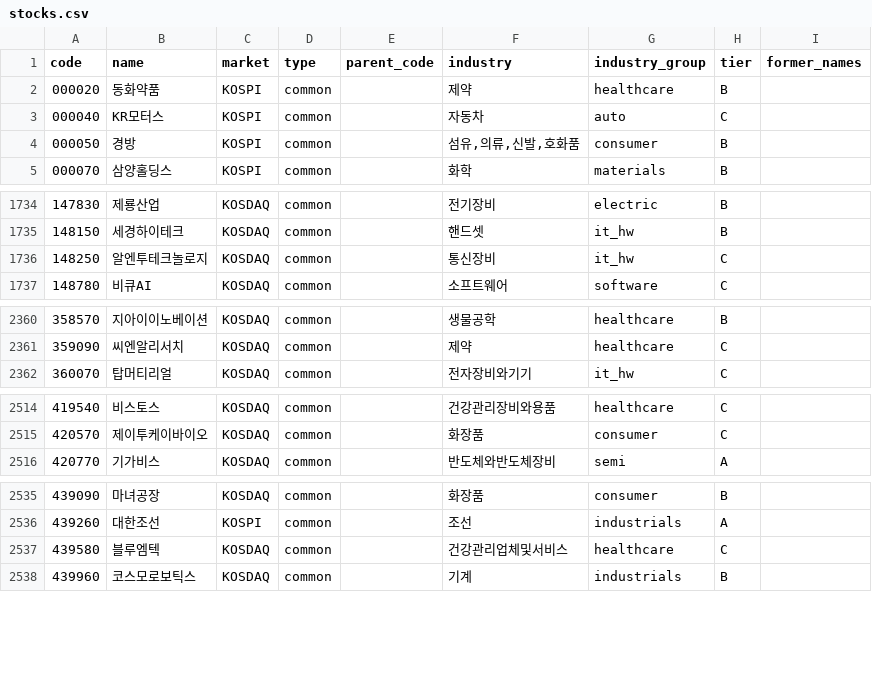
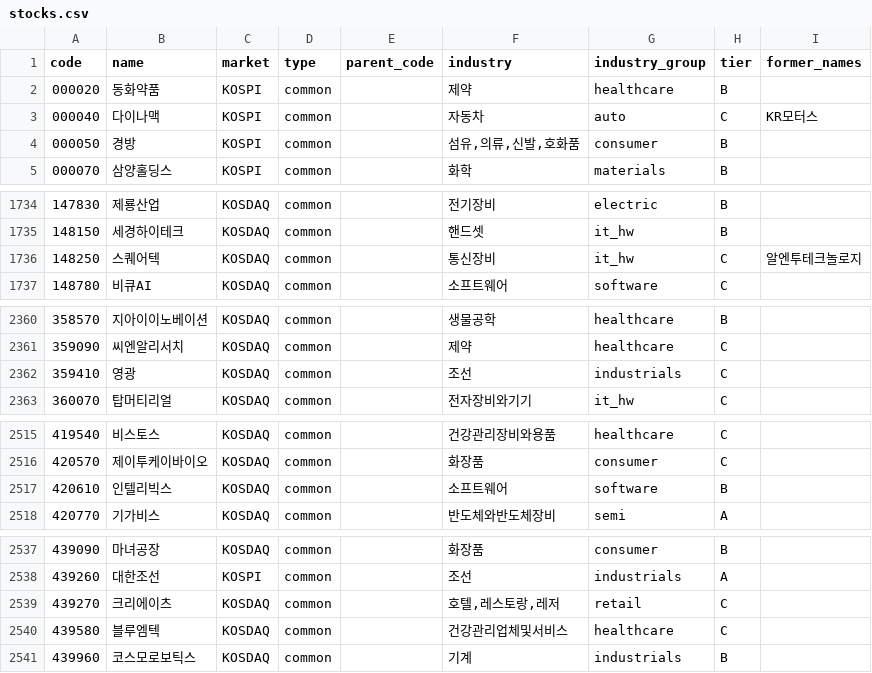
Before and after one commit to kimbob0604-cmyk/stock-dashboard, a CSV file: data/master/stocks.csv, drawn as a sheet; only a part is shown, gaps mark what is left out; the diff covers the shown part only.

```diff
--- a/data/master/stocks.csv
+++ b/data/master/stocks.csv
@@ -2,3 +2,3 @@ code,name,market,type,parent_code,industry,industry_group,tier,former_names
 000020,동화약품,KOSPI,common,,제약,healthcare,B,
-000040,KR모터스,KOSPI,common,,자동차,auto,C,
+000040,다이나맥,KOSPI,common,,자동차,auto,C,KR모터스
 000050,경방,KOSPI,common,,"섬유,의류,신발,호화품",consumer,B,
@@ -1735,3 +1735,3 @@ code,name,market,type,parent_code,industry,industry_group,tier,former_names
 148150,세경하이테크,KOSDAQ,common,,핸드셋,it_hw,B,
-148250,알엔투테크놀로지,KOSDAQ,common,,통신장비,it_hw,C,
+148250,스퀘어텍,KOSDAQ,common,,통신장비,it_hw,C,알엔투테크놀로지
 148780,비큐AI,KOSDAQ,common,,소프트웨어,software,C,
@@ -2361,2 +2361,3 @@ code,name,market,type,parent_code,industry,industry_group,tier,former_names
 359090,씨엔알리서치,KOSDAQ,common,,제약,healthcare,C,
+359410,영광,KOSDAQ,common,,조선,industrials,C,
 360070,탑머티리얼,KOSDAQ,common,,전자장비와기기,it_hw,C,
@@ -2515,2 +2516,3 @@ code,name,market,type,parent_code,industry,industry_group,tier,former_names
 420570,제이투케이바이오,KOSDAQ,common,,화장품,consumer,C,
+420610,인텔리빅스,KOSDAQ,common,,소프트웨어,software,B,
 420770,기가비스,KOSDAQ,common,,반도체와반도체장비,semi,A,
@@ -2536,2 +2538,3 @@ code,name,market,type,parent_code,industry,industry_group,tier,former_names
 439260,대한조선,KOSPI,common,,조선,industrials,A,
+439270,크리에이츠,KOSDAQ,common,,"호텔,레스토랑,레저",retail,C,
 439580,블루엠텍,KOSDAQ,common,,건강관리업체및서비스,healthcare,C,
```
Also changed, not shown: 7 added rows, 5 removed rows and 2 edited cells elsewhere in this file, 3 other files.
